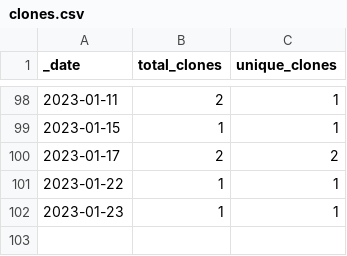
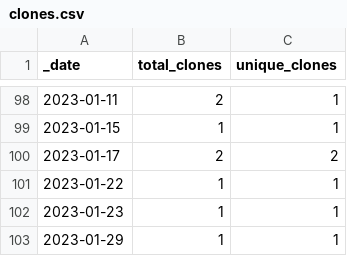
Before and after one commit to rgiessmann/2, a CSV file: traffic/clones.csv, drawn as a sheet; only a part is shown, gaps mark what is left out.

Commit message:
GitHub traffic

```diff
--- a/traffic/clones.csv
+++ b/traffic/clones.csv
@@ -102 +102,2 @@ _date,total_clones,unique_clones
 2023-01-23,1,1
+2023-01-29,1,1
```
Also changed, not shown: 1 other file.
